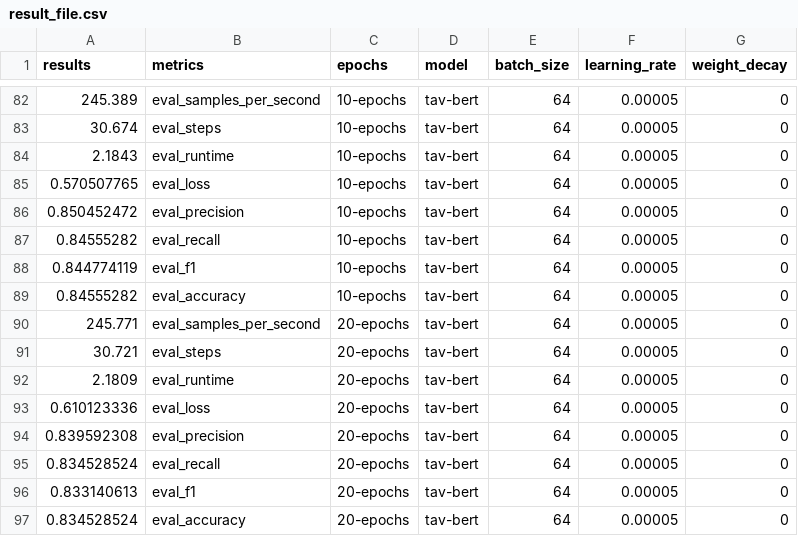
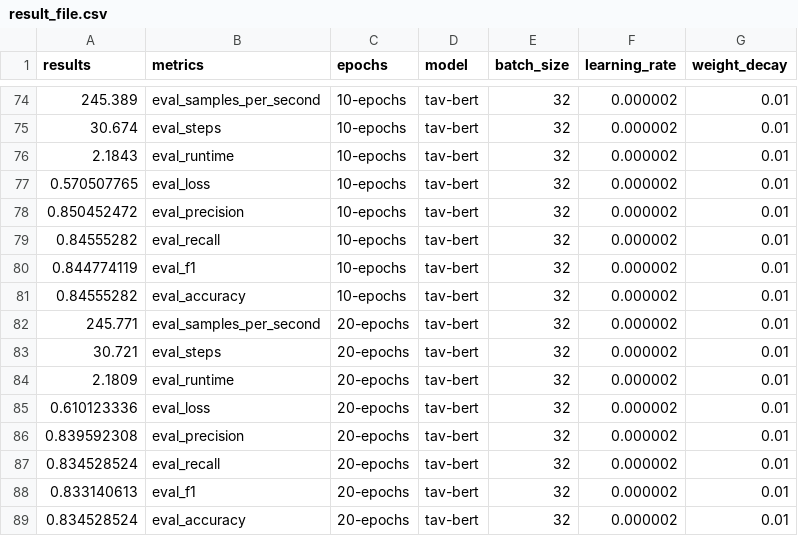
Before and after one commit to harelm4/Embible, a CSV file: result_file.csv, drawn as a sheet; only a part is shown, gaps mark what is left out; the diff covers the shown part only.

```diff
--- a/result_file.csv
+++ b/result_file.csv
@@ -82,16 +74,16 @@ results,metrics,epochs,model,batch_size,learning_rate,weight_decay
-245.389,eval_samples_per_second,10-epochs,tav-bert,64,0.00005,0
-30.674,eval_steps,10-epochs,tav-bert,64,0.00005,0
-2.1843,eval_runtime,10-epochs,tav-bert,64,0.00005,0
-0.570507765,eval_loss,10-epochs,tav-bert,64,0.00005,0
-0.850452472,eval_precision,10-epochs,tav-bert,64,0.00005,0
-0.84555282,eval_recall,10-epochs,tav-bert,64,0.00005,0
-0.844774119,eval_f1,10-epochs,tav-bert,64,0.00005,0
-0.84555282,eval_accuracy,10-epochs,tav-bert,64,0.00005,0
-245.771,eval_samples_per_second,20-epochs,tav-bert,64,0.00005,0
-30.721,eval_steps,20-epochs,tav-bert,64,0.00005,0
-2.1809,eval_runtime,20-epochs,tav-bert,64,0.00005,0
-0.610123336,eval_loss,20-epochs,tav-bert,64,0.00005,0
-0.839592308,eval_precision,20-epochs,tav-bert,64,0.00005,0
-0.834528524,eval_recall,20-epochs,tav-bert,64,0.00005,0
-0.833140613,eval_f1,20-epochs,tav-bert,64,0.00005,0
-0.834528524,eval_accuracy,20-epochs,tav-bert,64,0.00005,0
+245.389,eval_samples_per_second,10-epochs,tav-bert,32,0.000002,0.01
+30.674,eval_steps,10-epochs,tav-bert,32,0.000002,0.01
+2.1843,eval_runtime,10-epochs,tav-bert,32,0.000002,0.01
+0.570507765,eval_loss,10-epochs,tav-bert,32,0.000002,0.01
+0.850452472,eval_precision,10-epochs,tav-bert,32,0.000002,0.01
+0.84555282,eval_recall,10-epochs,tav-bert,32,0.000002,0.01
+0.844774119,eval_f1,10-epochs,tav-bert,32,0.000002,0.01
+0.84555282,eval_accuracy,10-epochs,tav-bert,32,0.000002,0.01
+245.771,eval_samples_per_second,20-epochs,tav-bert,32,0.000002,0.01
+30.721,eval_steps,20-epochs,tav-bert,32,0.000002,0.01
+2.1809,eval_runtime,20-epochs,tav-bert,32,0.000002,0.01
+0.610123336,eval_loss,20-epochs,tav-bert,32,0.000002,0.01
+0.839592308,eval_precision,20-epochs,tav-bert,32,0.000002,0.01
+0.834528524,eval_recall,20-epochs,tav-bert,32,0.000002,0.01
+0.833140613,eval_f1,20-epochs,tav-bert,32,0.000002,0.01
+0.834528524,eval_accuracy,20-epochs,tav-bert,32,0.000002,0.01
```
Also changed, not shown: 8 removed rows and 72 edited cells elsewhere in this file.
